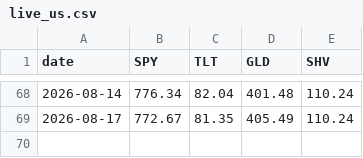
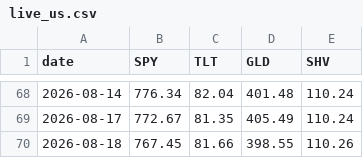
Before and after one commit to jihongxing/BreathofEarth, a CSV file: data/live_us.csv, drawn as a sheet; only a part is shown, gaps mark what is left out.

Commit message:
data: 每日行情更新 2026-08-19

```diff
--- a/data/live_us.csv
+++ b/data/live_us.csv
@@ -69 +69,2 @@ date,SPY,TLT,GLD,SHV
 2026-08-17,772.67,81.35,405.49,110.24
+2026-08-18,767.45,81.66,398.55,110.26
```
Also changed, not shown: data/live_cn.csv, 1 other file.
